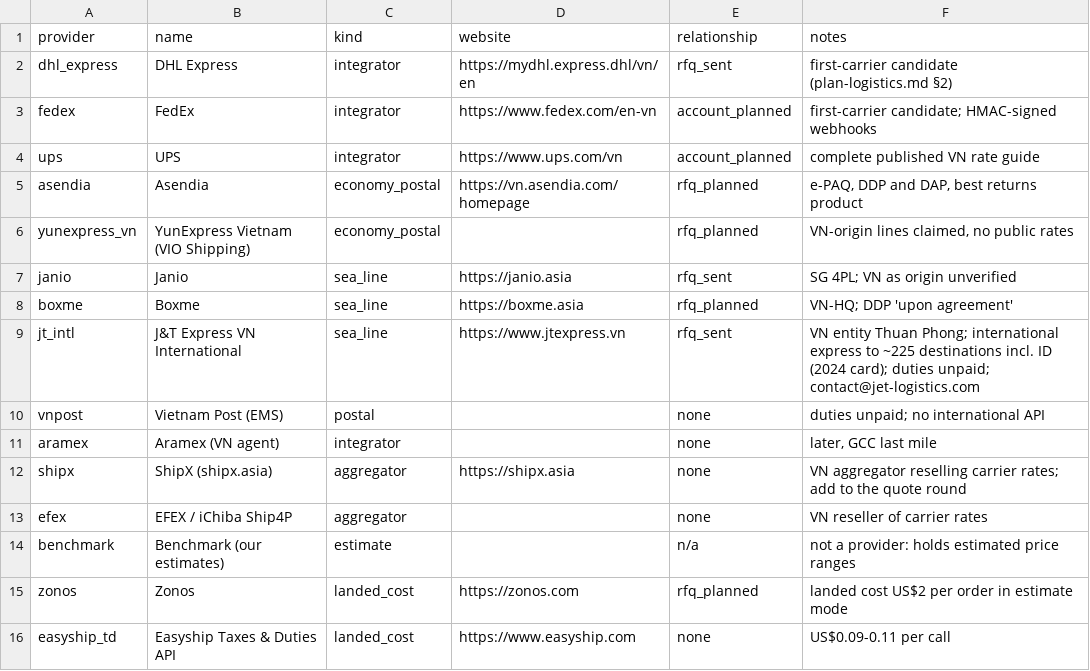
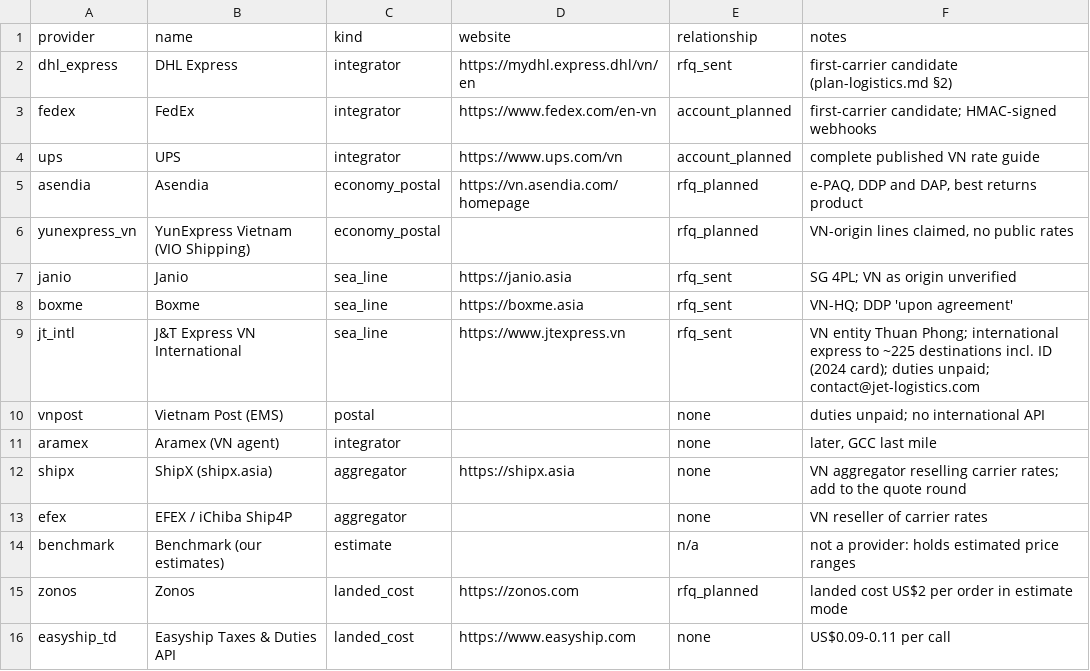
Before and after one commit to florianmarkusse/merchant-of-record, a CSV file: docs/markets/providers.csv, drawn as a sheet.

```diff
--- a/docs/markets/providers.csv
+++ b/docs/markets/providers.csv
@@ -7,3 +7,3 @@ yunexpress_vn,YunExpress Vietnam (VIO Shipping),economy_postal,,rfq_planned,"VN-
 janio,Janio,sea_line,https://janio.asia,rfq_sent,SG 4PL; VN as origin unverified
-boxme,Boxme,sea_line,https://boxme.asia,rfq_planned,VN-HQ; DDP 'upon agreement'
+boxme,Boxme,sea_line,https://boxme.asia,rfq_sent,VN-HQ; DDP 'upon agreement'
 jt_intl,J&T Express VN International,sea_line,https://www.jtexpress.vn,rfq_sent,VN entity Thuan Phong; international express to ~225 destinations incl. ID (2024 card); duties unpaid; contact@jet-logistics.com
```
Also changed, not shown: docs/markets/questions.csv, 1 other file.
